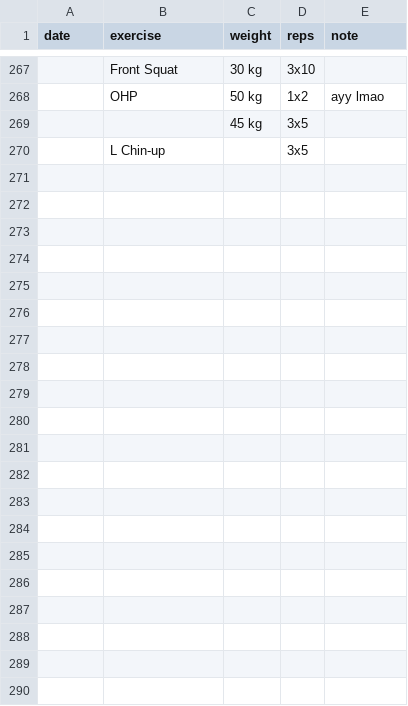
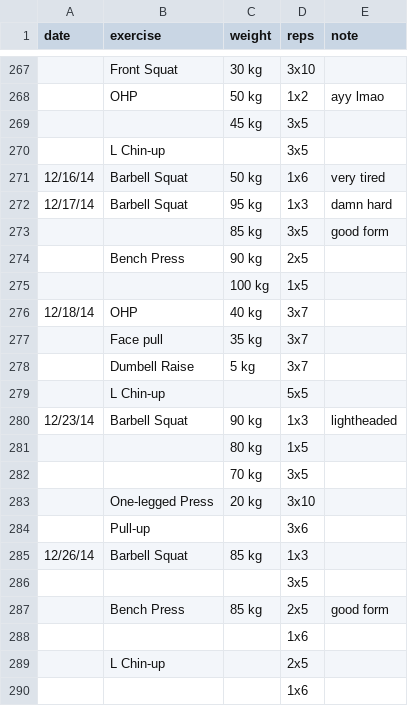
Before and after one commit to nomoredistance/zenislev, a CSV file: uploads/workout.csv, drawn as a sheet; only a part is shown, gaps mark what is left out.

Commit message:
updated workout

```diff
--- a/uploads/workout.csv
+++ b/uploads/workout.csv
@@ -270 +270,21 @@ date,exercise,weight,reps,note,,
 ,L Chin-up,,3x5,,,
+12/16/14,Barbell Squat,50 kg,1x6,very tired,,
+12/17/14,Barbell Squat,95 kg,1x3,damn hard,,
+,,85 kg,3x5,good form,,
+,Bench Press,90 kg,2x5,,,
+,,100 kg,1x5,,,
+12/18/14,OHP,40 kg,3x7,,,
+,Face pull,35 kg,3x7,,,
+,Dumbell Raise,5 kg,3x7,,,
+,L Chin-up,,5x5,,,
+12/23/14,Barbell Squat,90 kg,1x3,lightheaded,,
+,,80 kg,1x5,,,
+,,70 kg,3x5,,,
+,One-legged Press,20 kg,3x10,,,
+,Pull-up,,3x6,,,
+12/26/14,Barbell Squat,85 kg,1x3,,,
+,,,3x5,,,
+,Bench Press,85 kg,2x5,good form,,
+,,,1x6,,,
+,L Chin-up,,2x5,,,
+,,,1x6,,,
```
